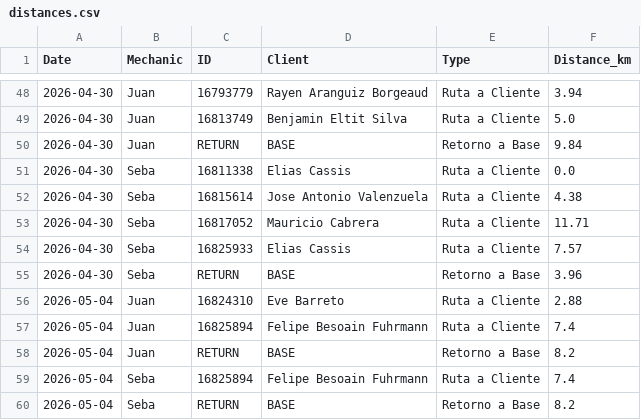
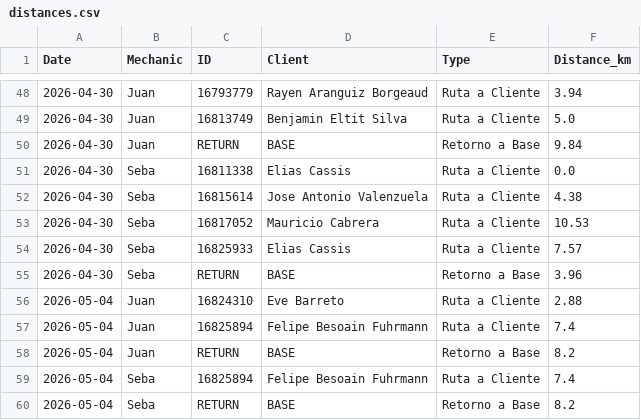
Before and after one commit to worldofvitox/mapa-diario, a CSV file: distances.csv, drawn as a sheet; only a part is shown, gaps mark what is left out.

```diff
--- a/distances.csv
+++ b/distances.csv
@@ -52,3 +52,3 @@ Date,Mechanic,ID,Client,Type,Distance_km
 2026-04-30,Seba,16815614,Jose Antonio Valenzuela,Ruta a Cliente,4.38
-2026-04-30,Seba,16817052,Mauricio Cabrera,Ruta a Cliente,11.71
+2026-04-30,Seba,16817052,Mauricio Cabrera,Ruta a Cliente,10.53
 2026-04-30,Seba,16825933,Elias Cassis,Ruta a Cliente,7.57
```
Also changed, not shown: 8 other files.
